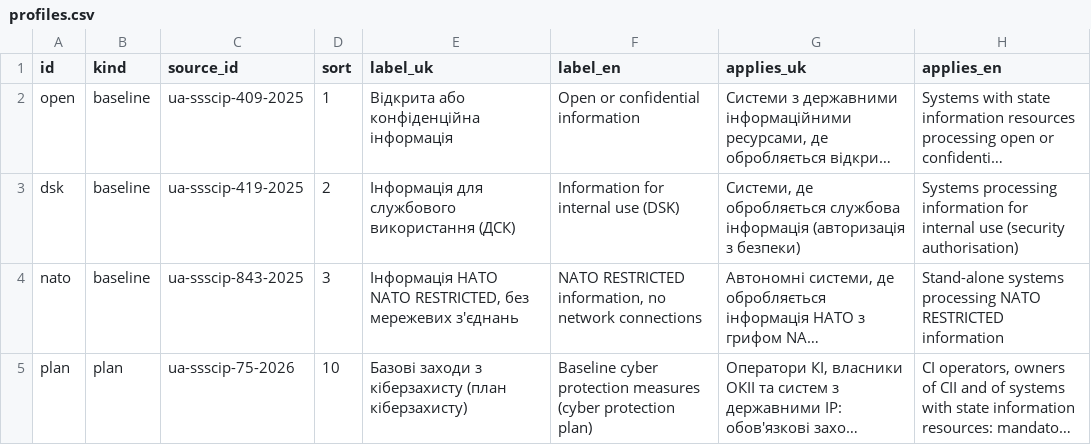
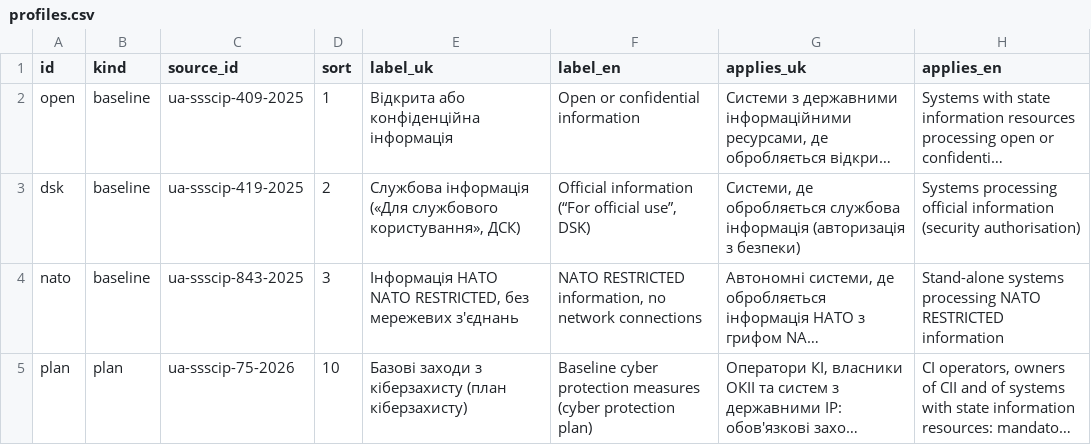
Before and after one commit to Ivan-Gokin/grc-foundation-ua, a CSV file: data/sp800-53/profiles.csv, drawn as a sheet; long unchanged cells end in …; the diff names each change by its address in the sheet, - before the commit and + after, or states it on an @@ line.

```diff
--- a/data/sp800-53/profiles.csv
+++ b/data/sp800-53/profiles.csv
-E3 (label_uk): Інформація для службового використання (ДСК)
+E3 (label_uk): Службова інформація («Для службового користування», ДСК)
-F3 (label_en): Information for internal use (DSK)
+F3 (label_en): Official information (“For official use”, DSK)
-H3 (applies_en): Systems processing information for internal use (security authorisation)
+H3 (applies_en): Systems processing official information (security authorisation)
```
Also changed, not shown: data/applicability.csv, data/decisions.csv.
